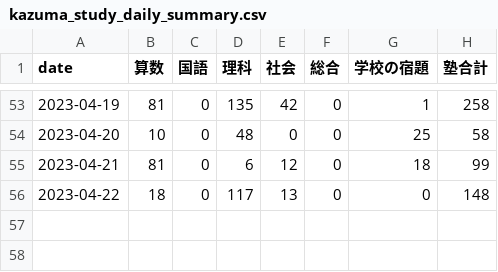
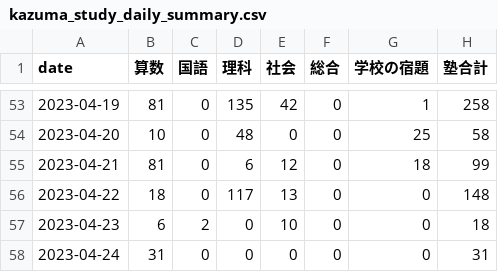
Before and after one commit to mustangsally1973/mustangasally1973.github.io, a CSV file: data/kazuma_study_daily_summary.csv, drawn as a sheet; only a part is shown, gaps mark what is left out.

Commit message:
update data

```diff
--- a/data/kazuma_study_daily_summary.csv
+++ b/data/kazuma_study_daily_summary.csv
@@ -56 +56,3 @@ date,算数,国語,理科,社会,総合,学校の宿題,塾合計
 2023-04-22,18,0,117,13,0,0,148
+2023-04-23,6,2,0,10,0,0,18
+2023-04-24,31,0,0,0,0,0,31
```
Also changed, not shown: data/kazuma_study_recode.csv, data/kazuma_study_weekly_summary.csv, 1 other file.
